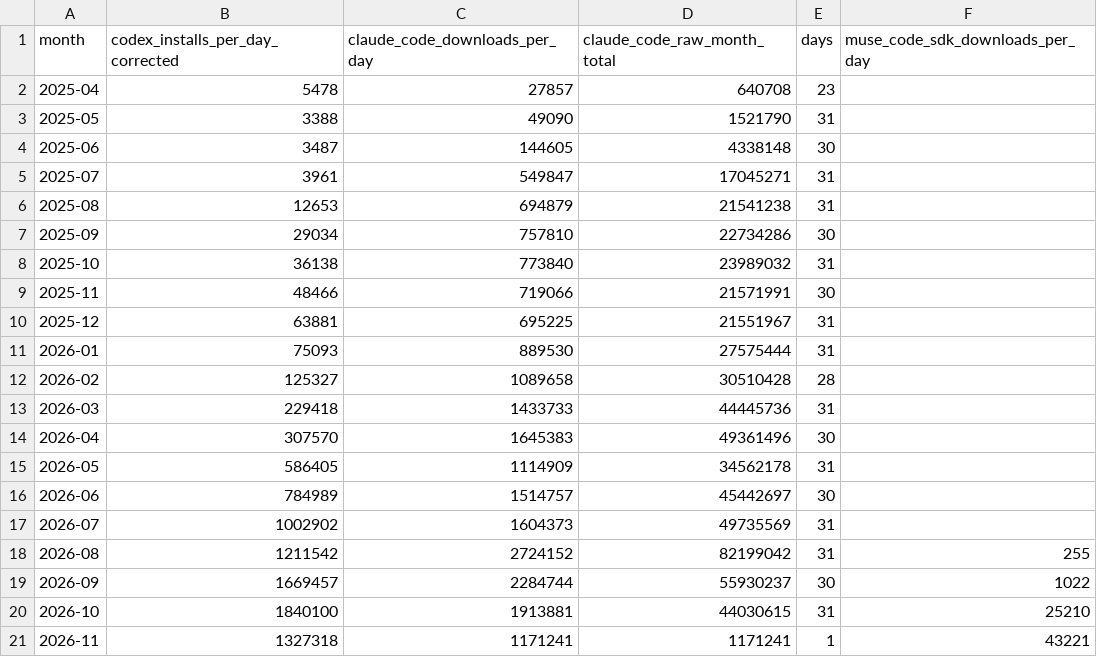
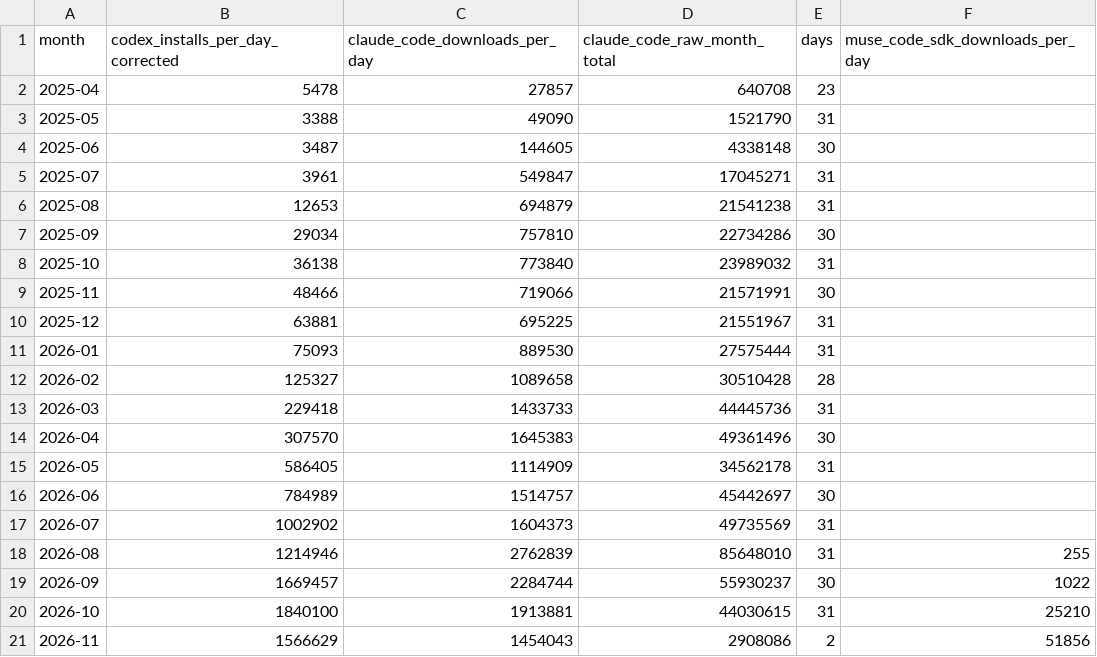
Before and after one commit to Kevin19980730/ai-adoption-monitor, a CSV file: codex-user-trend/cli_npm_monthly.csv, drawn as a sheet.

```diff
--- a/codex-user-trend/cli_npm_monthly.csv
+++ b/codex-user-trend/cli_npm_monthly.csv
@@ -17,5 +17,5 @@ month,codex_installs_per_day_corrected,claude_code_downloads_per_day,claude_code
 2026-07,1002902,1604373,49735569,31,
-2026-08,1211542,2724152,82199042,31,255
+2026-08,1214946,2762839,85648010,31,255
 2026-09,1669457,2284744,55930237,30,1022
 2026-10,1840100,1913881,44030615,31,25210
-2026-11,1327318,1171241,1171241,1,43221
+2026-11,1566629,1454043,2908086,2,51856
```
Also changed, not shown: codex-user-trend/cli_npm_daily.csv, silicon-data/silicon_index_daily.csv, 2 other files.
